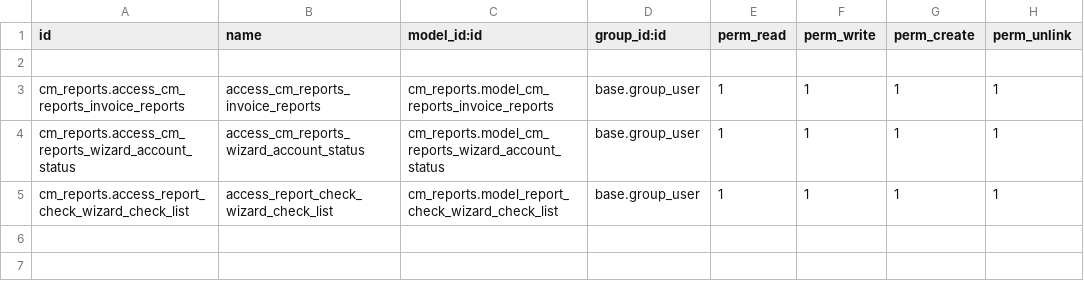
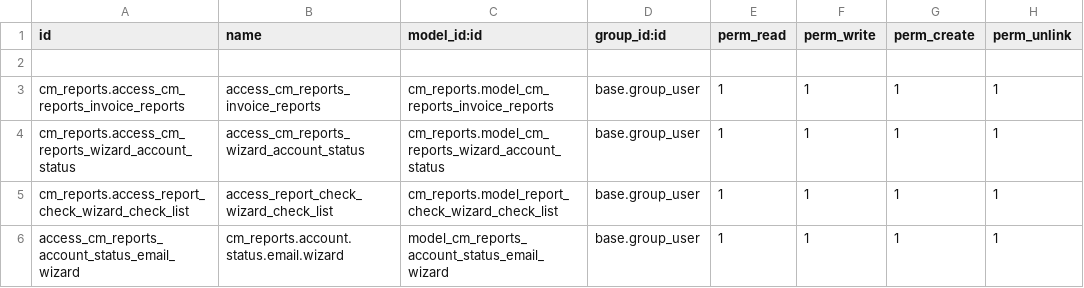
Before and after one commit to helpadcm/cm-rh, a CSV file: cm_reports/security/ir.model.access.csv, drawn as a sheet; the diff names each change by its address in the sheet, - before the commit and + after, or states it on an @@ line.

```diff
--- a/cm_reports/security/ir.model.access.csv
+++ b/cm_reports/security/ir.model.access.csv
+row 6: access_cm_reports_account_status_email_wizard | cm_reports.account.status.email.wizard | model_cm_reports_account_status_email_wizard | base.group_user | 1 | 1 | 1 | 1
```
Also changed, not shown: 6 other files.
